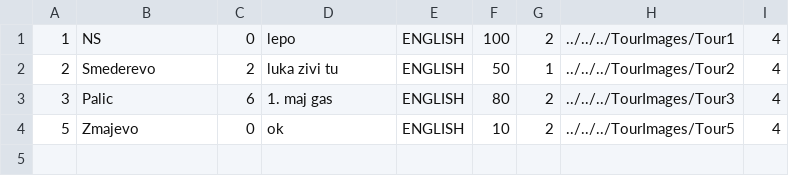
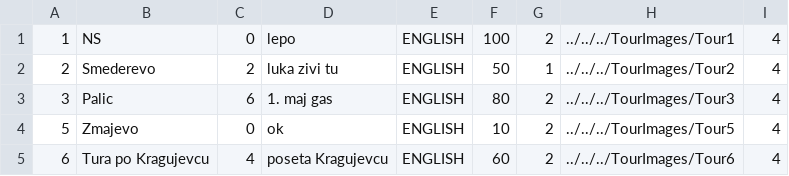
Before and after one commit to kzi-nastava/sims-ra-2024-group-5-team-d, a CSV file: Resources/Data/tours.csv, drawn as a sheet; the diff names each change by its address in the sheet, - before the commit and + after, or states it on an @@ line.

```diff
--- a/Resources/Data/tours.csv
+++ b/Resources/Data/tours.csv
+row 5: 6 | Tura po Kragujevcu | 4 | poseta Kragujevcu | ENGLISH | 60 | 2 | ../../../TourImages/Tour6 | 4
```
Also changed, not shown: 6 other files.
